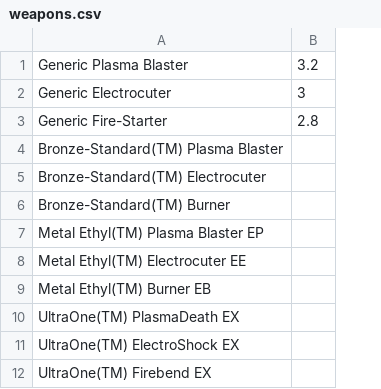
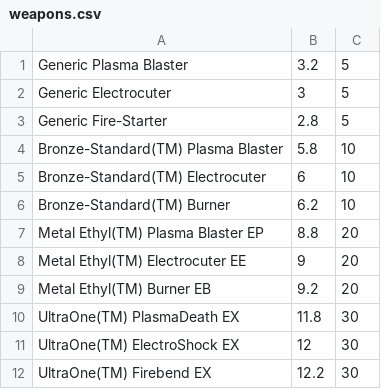
Before and after one commit to NairVish/the-destroyers-destiny, a CSV file: weapons.csv, drawn as a sheet; the diff names each change by its address in the sheet, - before the commit and + after, or states it on an @@ line.

Commit message:
Added weapon damage and costs as well as potion types and costs.

```diff
--- a/weapons.csv
+++ b/weapons.csv
+column C, rows 1-12: 5 | 5 | 5 | 10 | 10 | 10 | 20 | 20 | 20 | 30 | 30 | 30
-B4: (empty)
+B4: 5.8
-B5: (empty)
+B5: 6
-B6: (empty)
+B6: 6.2
-B7: (empty)
+B7: 8.8
-B8: (empty)
+B8: 9
-B9: (empty)
+B9: 9.2
-B10: (empty)
+B10: 11.8
-B11: (empty)
+B11: 12
-B12: (empty)
+B12: 12.2
```
Also changed, not shown: 1 other file.
